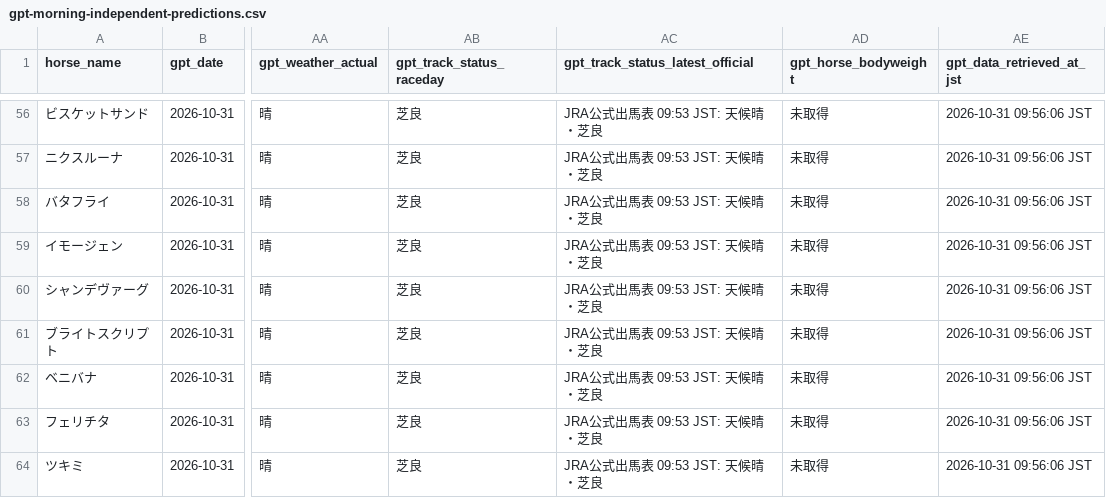
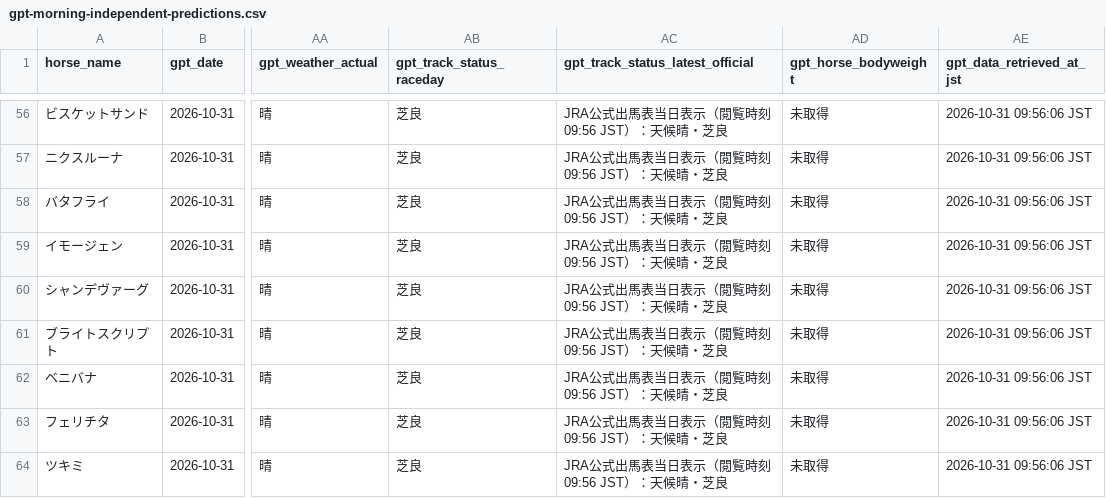
Before and after one commit to sigulun555-lab/win5-lab, a CSV file: data/win5_joint/2026-10-31/gpt-morning-independent-predictions.csv, drawn as a sheet; only a part is shown, gaps mark what is left out; the diff covers the shown part only; the diff names each change by its address in the sheet, - before the commit and + after, or states it on an @@ line.

```diff
--- a/data/win5_joint/2026-10-31/gpt-morning-independent-predictions.csv
+++ b/data/win5_joint/2026-10-31/gpt-morning-independent-predictions.csv
-AC56:AC64 (gpt_track_status_latest_official): JRA公式出馬表 09:53 JST: 天候晴・芝良
+AC56:AC64 (gpt_track_status_latest_official): JRA公式出馬表当日表示（閲覧時刻 09:56 JST）：天候晴・芝良
```
Also changed, not shown: 54 edited cells elsewhere in this file.
